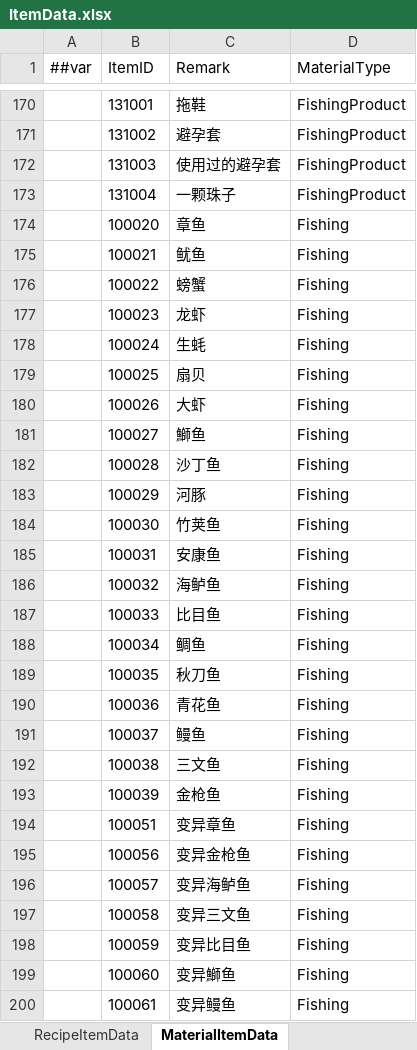
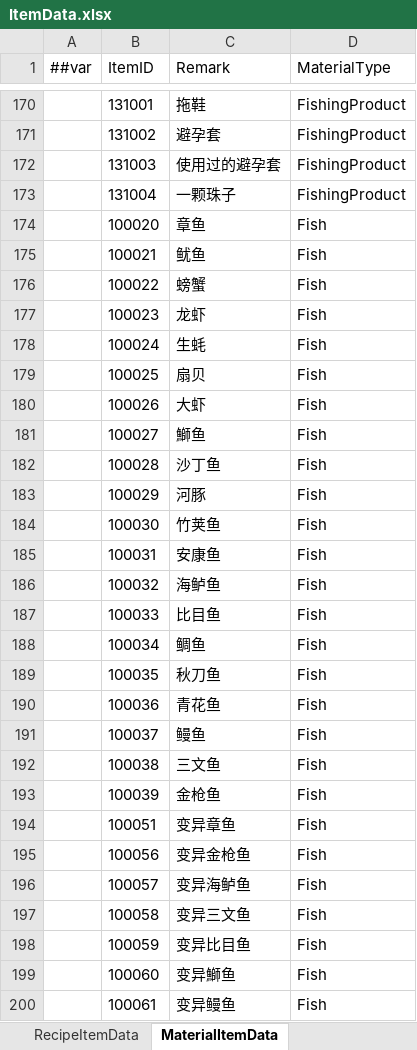
Before and after one commit to XiaoYuName/HD-2D, an Excel workbook: ExcelTool/LubanTools/DataTables/Datas/ItemData.xlsx, sheet MaterialItemData, drawn as a sheet; only a part is shown, gaps mark what is left out; values as stored, in another font and other column widths than the file's, no borders; conditional formats not drawn; the diff covers the shown part only; the diff names each change by its address in the sheet, - before the commit and + after, or states it on an @@ line.

```diff
--- a/ExcelTool/LubanTools/DataTables/Datas/ItemData.xlsx (sheet MaterialItemData)
+++ b/ExcelTool/LubanTools/DataTables/Datas/ItemData.xlsx (sheet MaterialItemData)
-D174:D200 (MaterialType): Fishing
+D174:D200 (MaterialType): Fish
```
Also changed, not shown: 23 edited cells elsewhere in this sheet, ExcelTool/LubanTools/DataTables/Datas/__enums__.xlsx, 15 other files.
